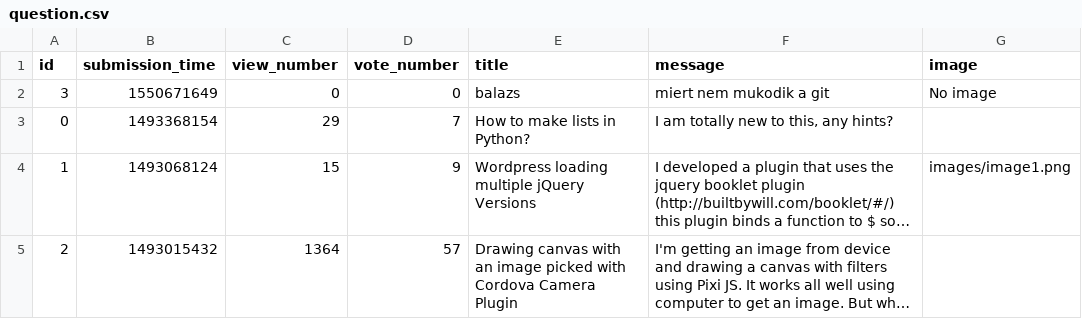
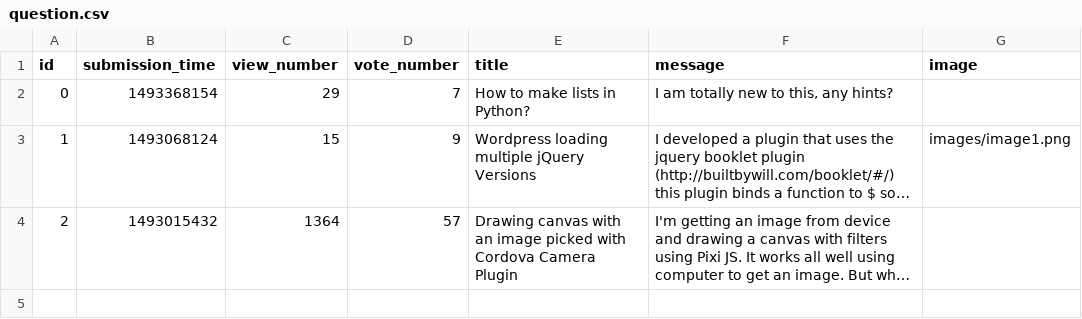
Before and after one commit to AdamReinmuller/Askmate, a CSV file: data/question.csv, drawn as a sheet; long unchanged cells end in …; the diff names each change by its address in the sheet, - before the commit and + after, or states it on an @@ line.

Commit message:
working v2 with edit, border, without index, with list

```diff
--- a/data/question.csv
+++ b/data/question.csv
-row 2: 3 | 1550671649 | 0 | 0 | balazs | miert nem mukodik a git | No image
```
Also changed, not shown: 9 other files.
